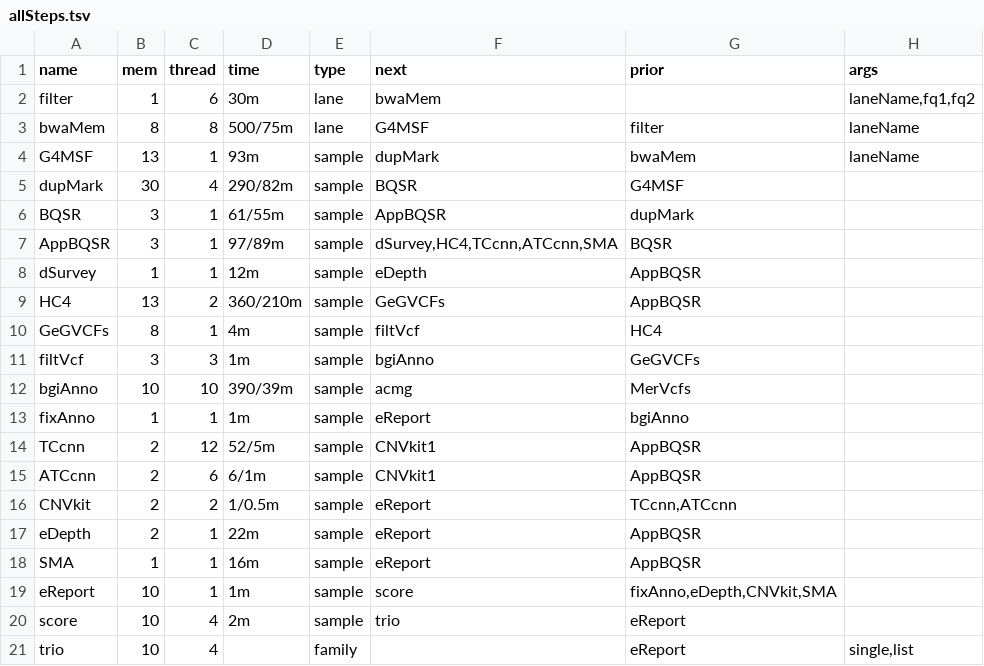
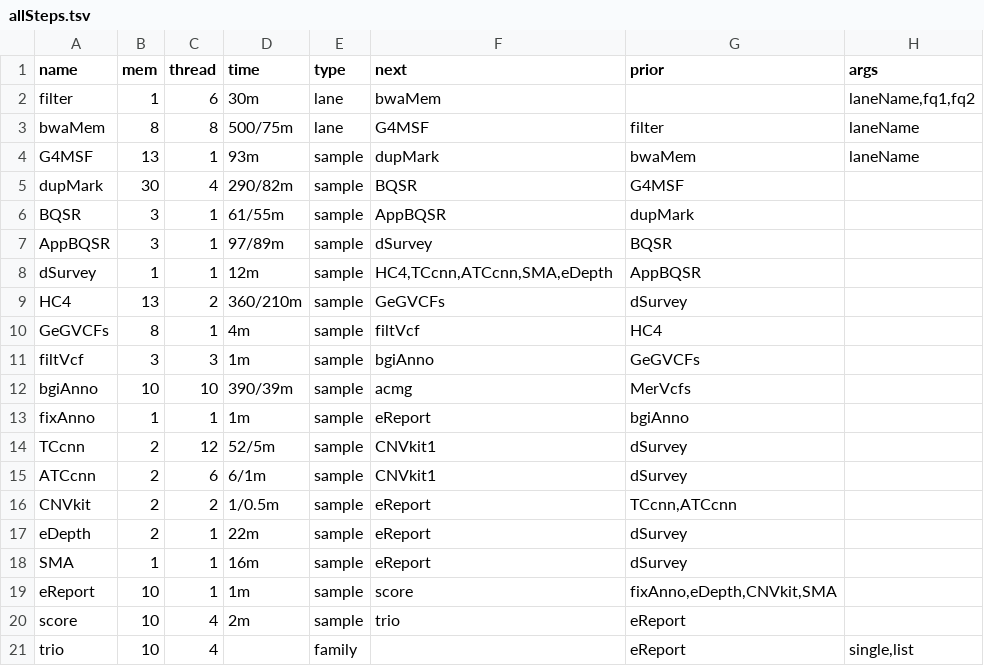
Before and after one commit to liserjrqlxue/WESIM, a TSV file: etc/allSteps.tsv, drawn as a sheet.

```diff
--- a/etc/allSteps.tsv
+++ b/etc/allSteps.tsv
@@ -6,5 +6,5 @@ dupMark	30	4	290/82m	sample	BQSR	G4MSF
 BQSR	3	1	61/55m	sample	AppBQSR	dupMark	
-AppBQSR	3	1	97/89m	sample	dSurvey,HC4,TCcnn,ATCcnn,SMA	BQSR	
-dSurvey	1	1	12m	sample	eDepth	AppBQSR	
-HC4	13	2	360/210m	sample	GeGVCFs	AppBQSR	
+AppBQSR	3	1	97/89m	sample	dSurvey	BQSR	
+dSurvey	1	1	12m	sample	HC4,TCcnn,ATCcnn,SMA,eDepth	AppBQSR	
+HC4	13	2	360/210m	sample	GeGVCFs	dSurvey	
 GeGVCFs	8	1	4m	sample	filtVcf	HC4	
@@ -13,7 +13,7 @@ bgiAnno	10	10	390/39m	sample	acmg	MerVcfs
 fixAnno	1	1	1m	sample	eReport	bgiAnno	
-TCcnn	2	12	52/5m	sample	CNVkit1	AppBQSR	
-ATCcnn	2	6	6/1m	sample	CNVkit1	AppBQSR	
+TCcnn	2	12	52/5m	sample	CNVkit1	dSurvey	
+ATCcnn	2	6	6/1m	sample	CNVkit1	dSurvey	
 CNVkit	2	2	1/0.5m	sample	eReport	TCcnn,ATCcnn	
-eDepth	2	1	22m	sample	eReport	AppBQSR	
-SMA	1	1	16m	sample	eReport	AppBQSR	
+eDepth	2	1	22m	sample	eReport	dSurvey	
+SMA	1	1	16m	sample	eReport	dSurvey	
 eReport	10	1	1m	sample	score	fixAnno,eDepth,CNVkit,SMA	
```
Also changed, not shown: 2 other files.
